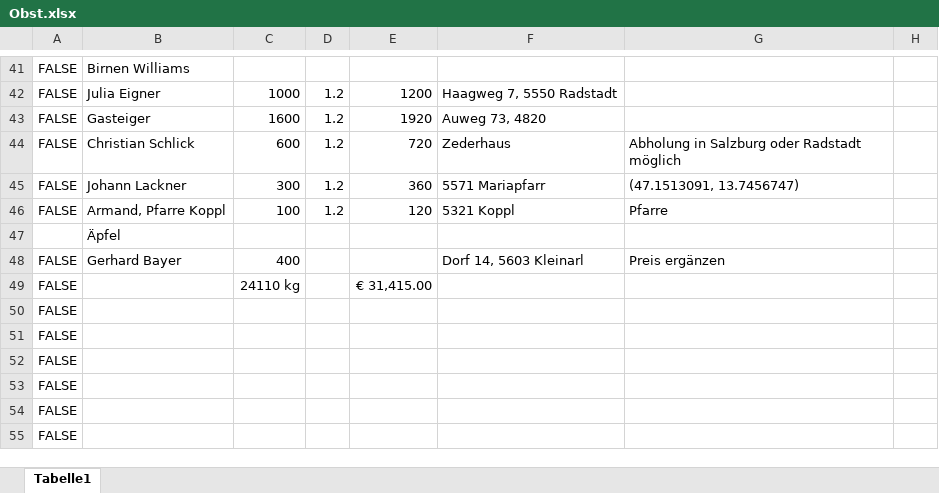
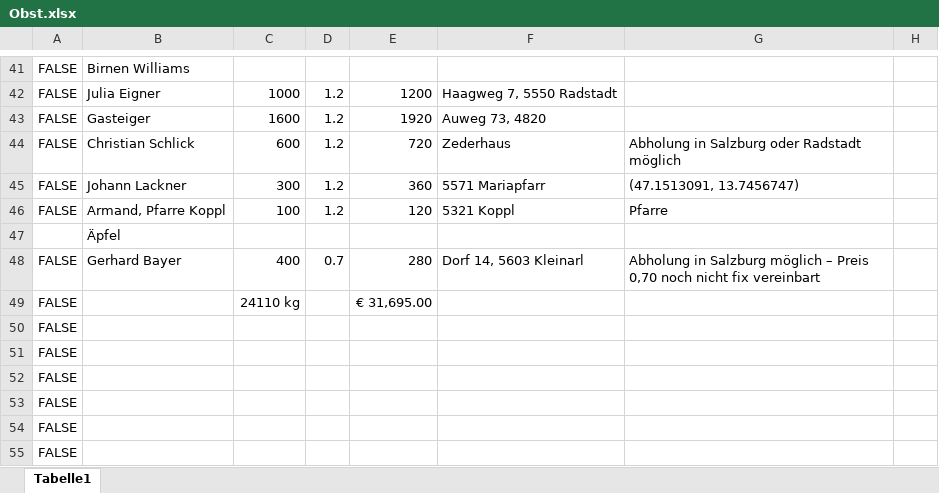
Before and after one commit to Dendak/mapa-rozvozu-ovoce, an Excel workbook: Obst.xlsx, sheet Tabelle1, drawn as a sheet; only a part is shown, gaps mark what is left out; values as stored, in another font and other column widths than the file's, no borders; conditional formats not drawn; the diff names each change by its address in the sheet, - before the commit and + after, or states it on an @@ line.

Commit message:
Bayer: predbezna cena 0,70, Abholung Salzburg mozna

```diff
--- a/Obst.xlsx (sheet Tabelle1)
+++ b/Obst.xlsx (sheet Tabelle1)
-D48: (empty)
+D48: 0.7
-E48: (empty)
+E48: 280
-G48: Preis ergänzen
+G48: Abholung in Salzburg möglich – Preis 0,70 noch nicht fix vereinbart
-E49: € 31,415.00
+E49: € 31,695.00
```
